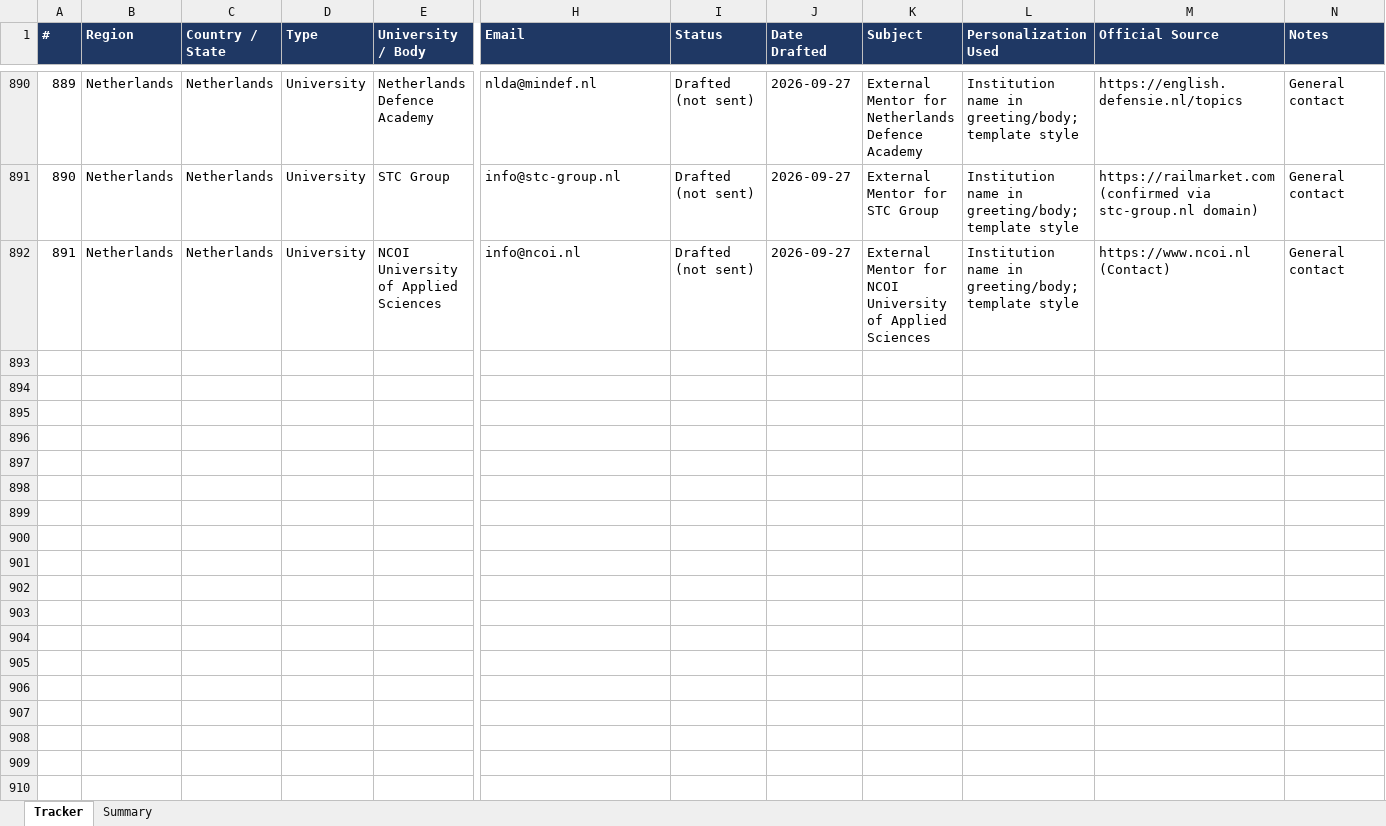
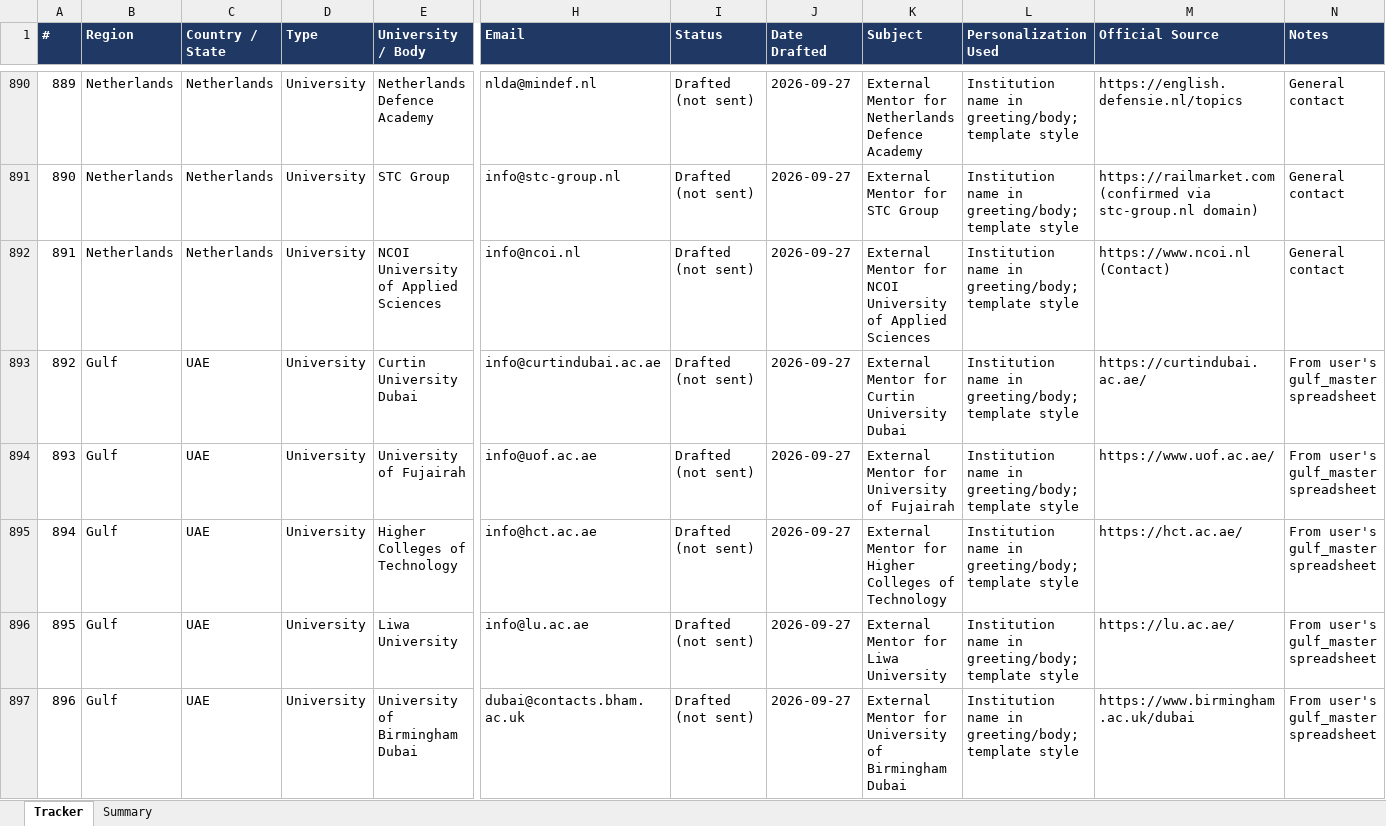
Before and after one commit to Madhi1615/mentor-outreach, an Excel workbook: data/Incubation_Outreach_Tracker.xlsx, sheet Tracker, drawn as a sheet; only a part is shown, gaps mark what is left out; values as stored, in another font and other column widths than the file's, no borders; rows hold the shown columns only; the diff covers the shown part only; the diff names each change by its address in the sheet, - before the commit and + after, or states it on an @@ line.

```diff
--- a/data/Incubation_Outreach_Tracker.xlsx (sheet Tracker)
+++ b/data/Incubation_Outreach_Tracker.xlsx (sheet Tracker)
+row 893: 892 | Gulf | UAE | University | Curtin University Dubai | info@curtindubai.ac.ae | Drafted (not sent) | 2026-09-27 | External Mentor for Curtin University Dubai | Institution name in greeting/body; template style | https://curtindubai.ac.ae/ | From user's gulf_master spreadsheet
+row 894: 893 | Gulf | UAE | University | University of Fujairah | info@uof.ac.ae | Drafted (not sent) | 2026-09-27 | External Mentor for University of Fujairah | Institution name in greeting/body; template style | https://www.uof.ac.ae/ | From user's gulf_master spreadsheet
+row 895: 894 | Gulf | UAE | University | Higher Colleges of Technology | info@hct.ac.ae | Drafted (not sent) | 2026-09-27 | External Mentor for Higher Colleges of Technology | Institution name in greeting/body; template style | https://hct.ac.ae/ | From user's gulf_master spreadsheet
+row 896: 895 | Gulf | UAE | University | Liwa University | info@lu.ac.ae | Drafted (not sent) | 2026-09-27 | External Mentor for Liwa University | Institution name in greeting/body; template style | https://lu.ac.ae/ | From user's gulf_master spreadsheet
+row 897: 896 | Gulf | UAE | University | University of Birmingham Dubai | dubai@contacts.bham.ac.uk | Drafted (not sent) | 2026-09-27 | External Mentor for University of Birmingham Dubai | Institution name in greeting/body; template style | https://www.birmingham.ac.uk/dubai | From user's gulf_master spreadsheet
```
Also changed, not shown: 26 added rows and 12 edited cells elsewhere in this sheet, sheet Summary.
